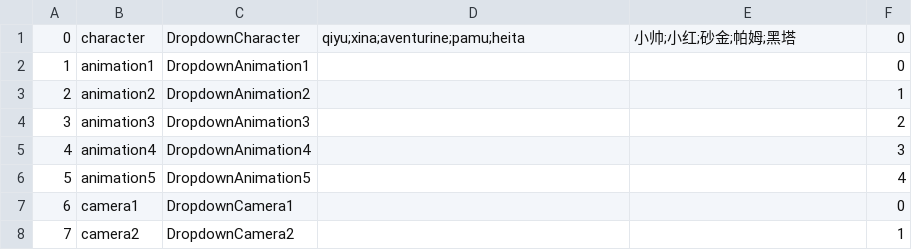
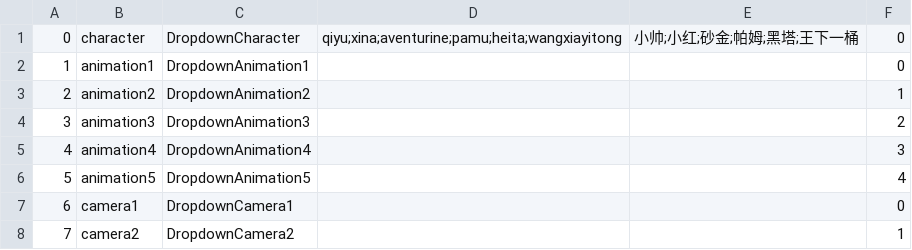
Before and after one commit to YYHHOrganization/GameDemo2024, a CSV file: Assets/Designer/CsvTable/ScreenPlayCSVFile.csv, drawn as a sheet; only a part is shown.

```diff
--- a/Assets/Designer/CsvTable/ScreenPlayCSVFile.csv
+++ b/Assets/Designer/CsvTable/ScreenPlayCSVFile.csv
@@ -1,2 +1,2 @@
-0,character,DropdownCharacter,qiyu;xina;aventurine;pamu;heita,小帅;小红;砂金;帕姆;黑塔,0
+0,character,DropdownCharacter,qiyu;xina;aventurine;pamu;heita;wangxiayitong,小帅;小红;砂金;帕姆;黑塔;王下一桶,0
 1,animation1,DropdownAnimation1,,,0
```
Also changed, not shown: Assets/Designer/CsvTable/Audios/AudioCSVFile.csv, Assets/Designer/CsvTable/ExpressionCSVFile.csv, 24 other files.
